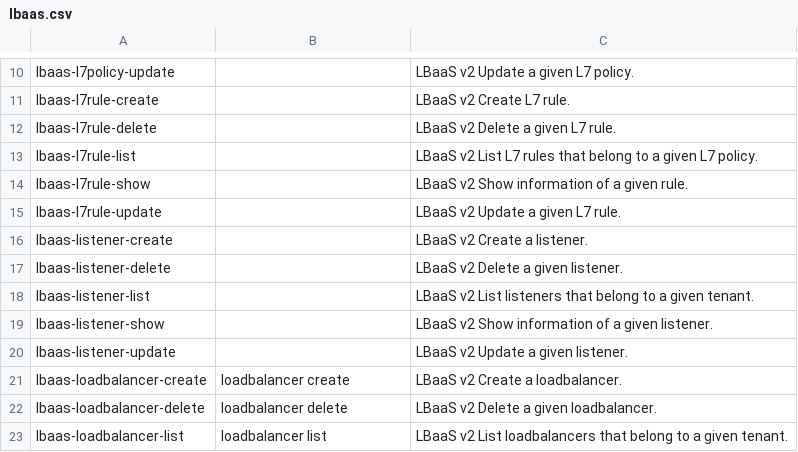
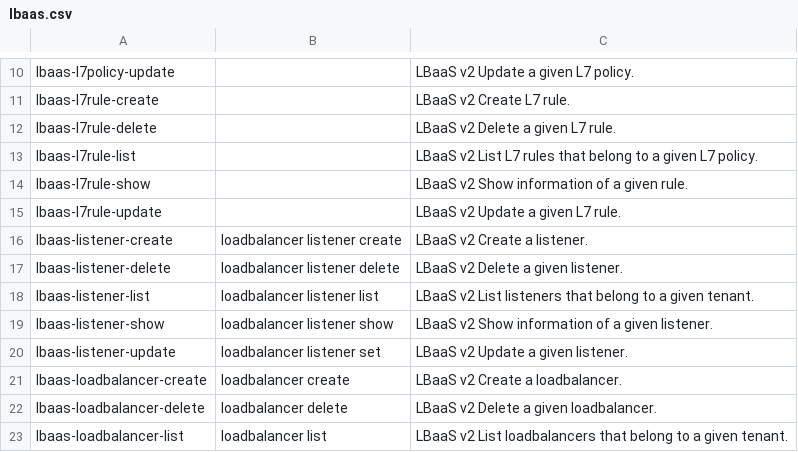
Before and after one commit to openstack/python-octaviaclient, a CSV file: doc/source/data/lbaas.csv, drawn as a sheet; only a part is shown, gaps mark what is left out.

Commit message:
Add Listener commands to client
This patch implements listener create, list,
show, set, and delete within the openstack client.

Change-Id: I0cd167ab4f70e14356f506a612350e22aa11d7f5

```diff
--- a/doc/source/data/lbaas.csv
+++ b/doc/source/data/lbaas.csv
@@ -15,7 +15,7 @@ lbaas-l7rule-show,,LBaaS v2 Show information of a given rule.
 lbaas-l7rule-update,,LBaaS v2 Update a given L7 rule.
-lbaas-listener-create,,LBaaS v2 Create a listener.
-lbaas-listener-delete,,LBaaS v2 Delete a given listener.
-lbaas-listener-list,,LBaaS v2 List listeners that belong to a given tenant.
-lbaas-listener-show,,LBaaS v2 Show information of a given listener.
-lbaas-listener-update,,LBaaS v2 Update a given listener.
+lbaas-listener-create,loadbalancer listener create,LBaaS v2 Create a listener.
+lbaas-listener-delete,loadbalancer listener delete,LBaaS v2 Delete a given listener.
+lbaas-listener-list,loadbalancer listener list,LBaaS v2 List listeners that belong to a given tenant.
+lbaas-listener-show,loadbalancer listener show,LBaaS v2 Show information of a given listener.
+lbaas-listener-update,loadbalancer listener set,LBaaS v2 Update a given listener.
 lbaas-loadbalancer-create,loadbalancer create,LBaaS v2 Create a loadbalancer.
```
Also changed, not shown: 13 other files.
